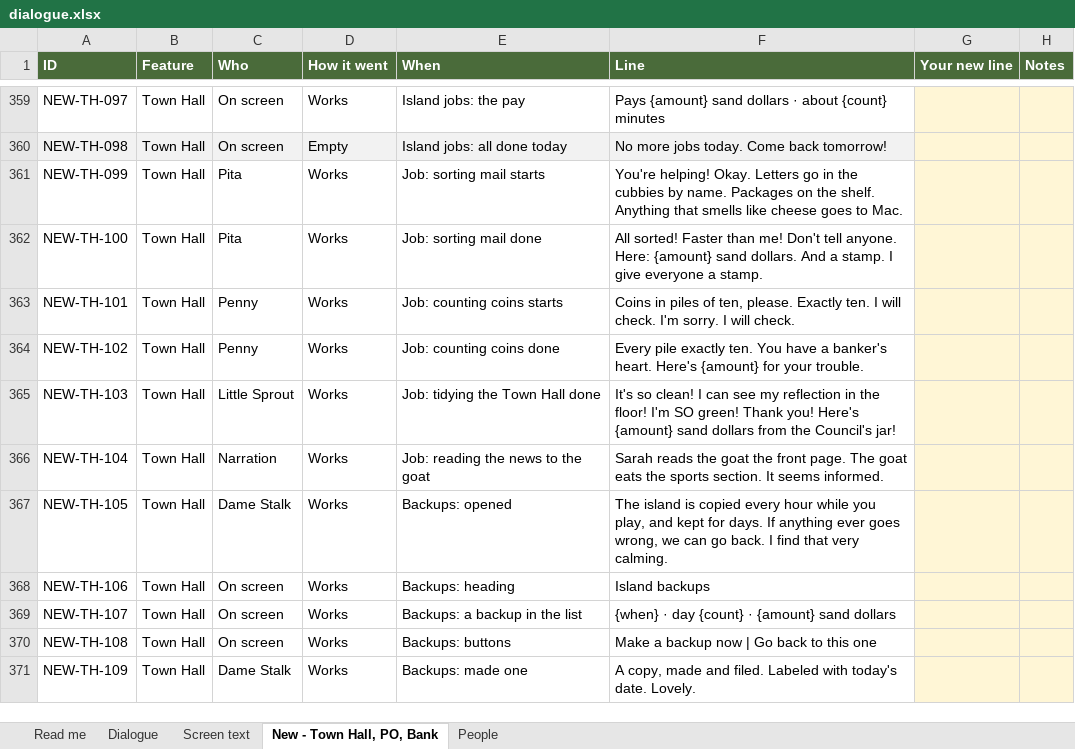
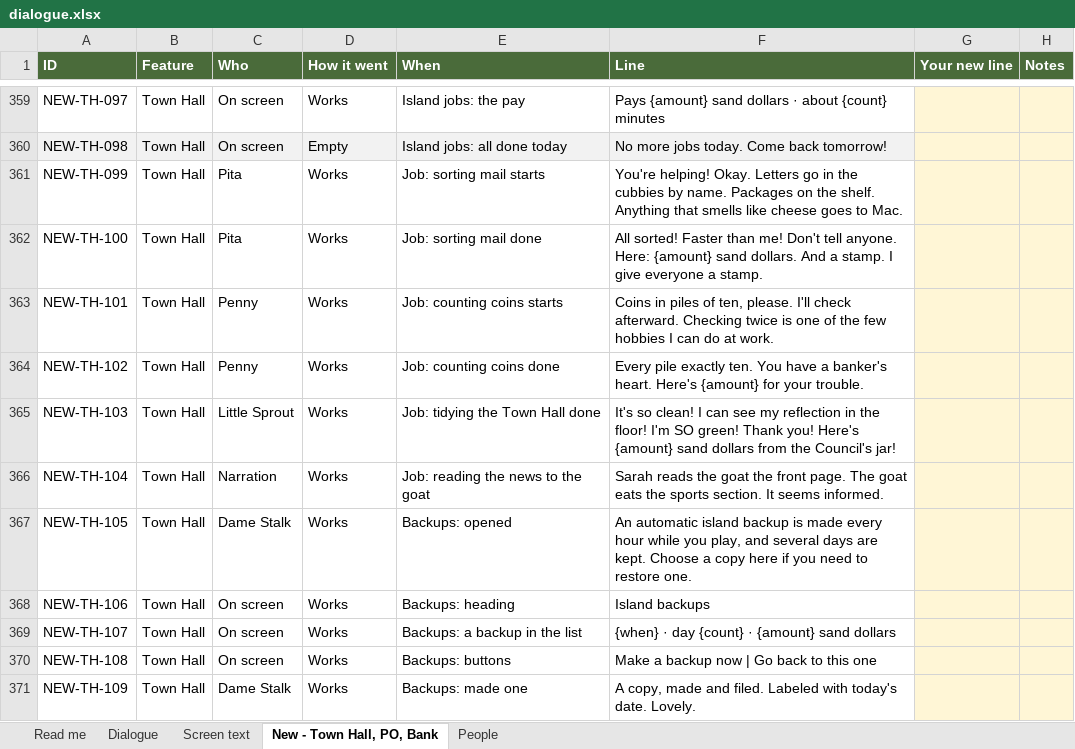
Before and after one commit to Davidjdavid/SarahCrossing, an Excel workbook: docs/dialogue/dialogue.xlsx, sheet New - Town Hall, PO, Bank, drawn as a sheet; only a part is shown, gaps mark what is left out; values as stored, in another font and other column widths than the file's, no borders; the diff covers the shown part only; the diff names each change by its address in the sheet, - before the commit and + after, or states it on an @@ line.

```diff
--- a/docs/dialogue/dialogue.xlsx (sheet New - Town Hall, PO, Bank)
+++ b/docs/dialogue/dialogue.xlsx (sheet New - Town Hall, PO, Bank)
-F363 (Line): …ten, please. Exactly ten. I will check. I'm sorry. I will check.
+F363 (Line): …ten, please. I'll check afterward. Checking twice is one of the few hobbies I can do at work.
-F367 (Line): The island is copied every hour while you play, and kept for days. If anything ever goes wrong, we can go back. I find that very calming.
+F367 (Line): An automatic island backup is made every hour while you play, and several days are kept. Choose a copy here if you need to restore one.
```
Also changed, not shown: 48 edited cells elsewhere in this sheet, sheet Dialogue, sheet Screen text, sheet People, sheet Read me, hidden cells, 12 other files.
